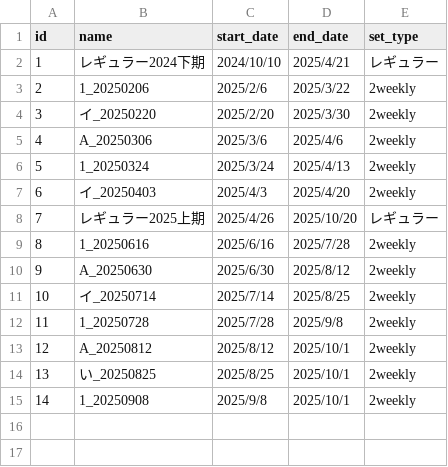
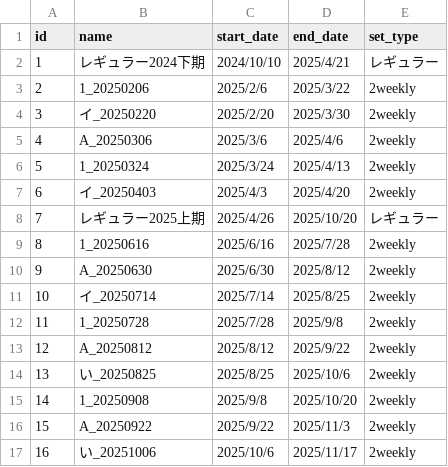
Before and after one commit to sakikimi/hinotamalog-problems, a CSV file: problem_sets.csv, drawn as a sheet.

```diff
--- a/problem_sets.csv
+++ b/problem_sets.csv
@@ -12,4 +12,6 @@
 11,1_20250728,2025/7/28,2025/9/8,2weekly
-12,A_20250812,2025/8/12,2025/10/1,2weekly
-13,い_20250825,2025/8/25,2025/10/1,2weekly
-14,1_20250908,2025/9/8,2025/10/1,2weekly
+12,A_20250812,2025/8/12,2025/9/22,2weekly
+13,い_20250825,2025/8/25,2025/10/6,2weekly
+14,1_20250908,2025/9/8,2025/10/20,2weekly
+15,A_20250922,2025/9/22,2025/11/3,2weekly
+16,い_20251006,2025/10/6,2025/11/17,2weekly
```
Also changed, not shown: problems.csv.
